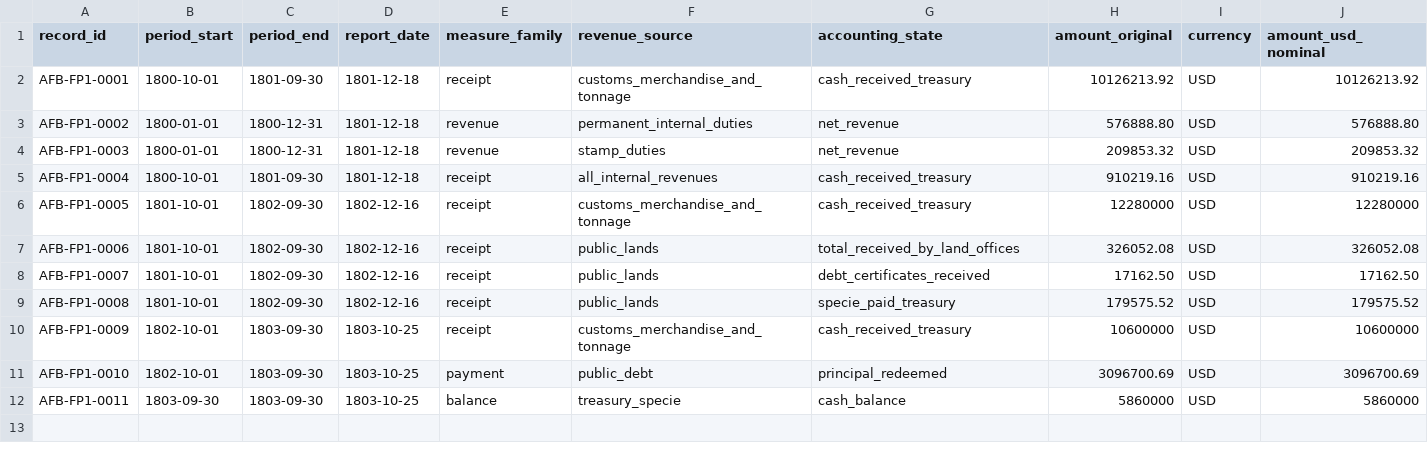
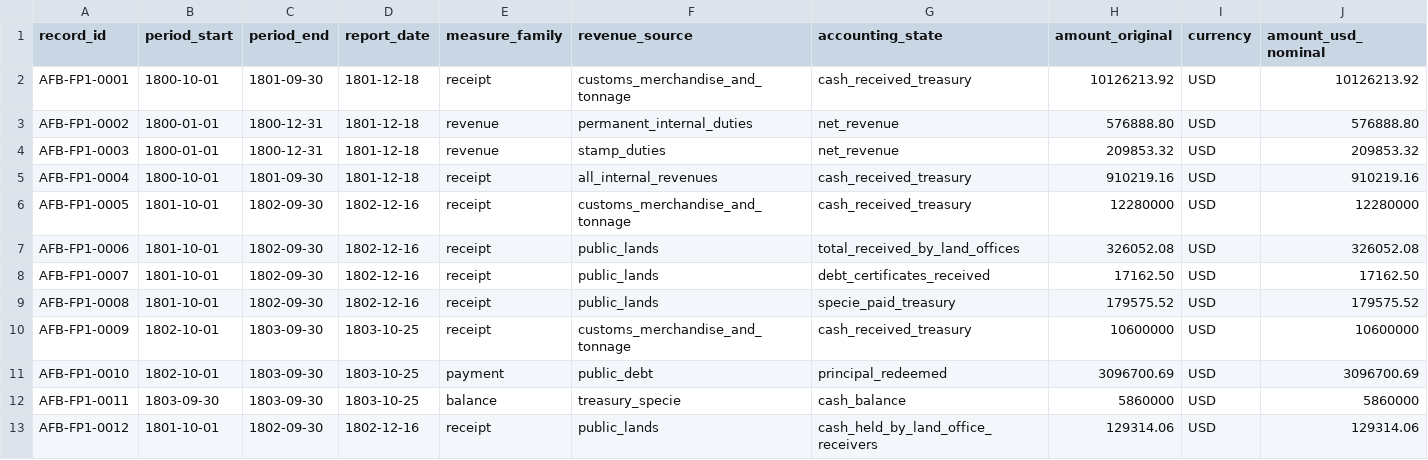
Before and after one commit to danielastone/americas-founding-bet, a CSV file: data/federal_fiscal_p1.csv, drawn as a sheet; only a part is shown; rows hold the shown columns only; the diff names each change by its address in the sheet, - before the commit and + after, or states it on an @@ line.

Commit message:
Add explicit 1802 land-receiver residual

```diff
--- a/data/federal_fiscal_p1.csv
+++ b/data/federal_fiscal_p1.csv
+row 13: AFB-FP1-0012 | 1801-10-01 | 1802-09-30 | 1802-12-16 | receipt | public_lands | cash_held_by_land_office_receivers | 129314.06 | USD | 129314.06
```
